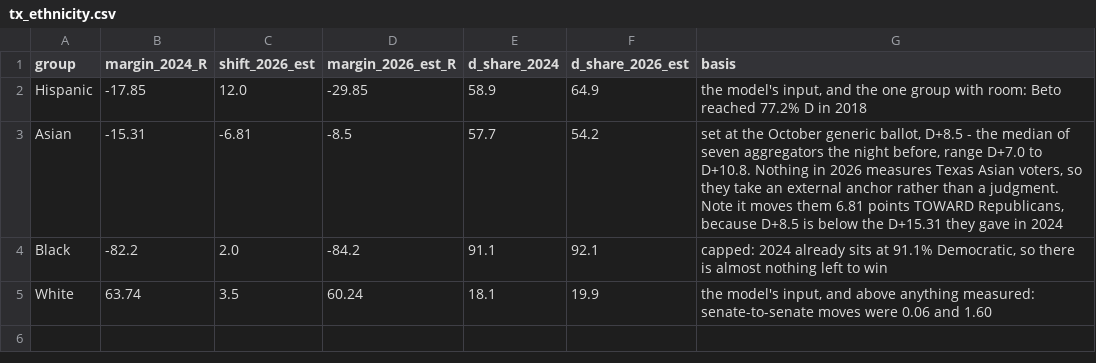
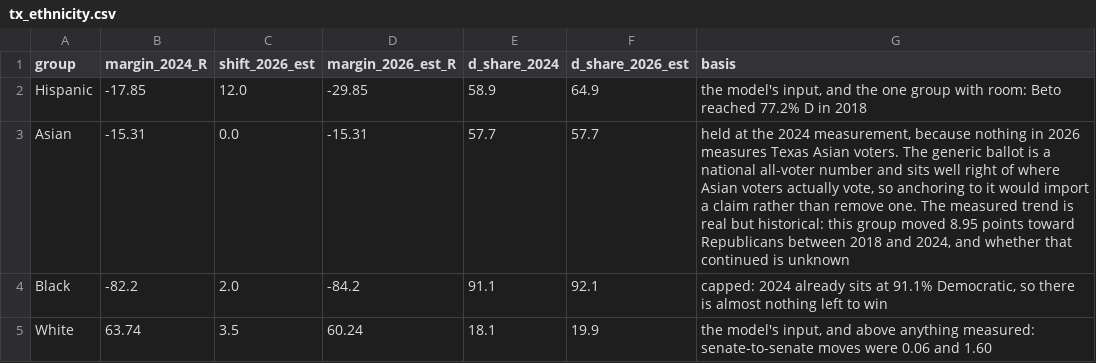
Before and after one commit to Lisamarino13/election-night, a CSV file: data/tx/tx_ethnicity.csv, drawn as a sheet.

```diff
--- a/data/tx/tx_ethnicity.csv
+++ b/data/tx/tx_ethnicity.csv
@@ -2,3 +2,3 @@ group,margin_2024_R,shift_2026_est,margin_2026_est_R,d_share_2024,d_share_2026_e
 Hispanic,-17.85,12.0,-29.85,58.9,64.9,"the model's input, and the one group with room: Beto reached 77.2% D in 2018"
-Asian,-15.31,-6.81,-8.5,57.7,54.2,"set at the October generic ballot, D+8.5 - the median of seven aggregators the night before, range D+7.0 to D+10.8. Nothing in 2026 measures Texas Asian voters, so they take an external anchor rather than a judgment. Note it moves them 6.81 points TOWARD Republicans, because D+8.5 is below the D+15.31 they gave in 2024"
+Asian,-15.31,0.0,-15.31,57.7,57.7,"held at the 2024 measurement, because nothing in 2026 measures Texas Asian voters. The generic ballot is a national all-voter number and sits well right of where Asian voters actually vote, so anchoring to it would import a claim rather than remove one. The measured trend is real but historical: this group moved 8.95 points toward Republicans between 2018 and 2024, and whether that continued is unknown"
 Black,-82.2,2.0,-84.2,91.1,92.1,"capped: 2024 already sits at 91.1% Democratic, so there is almost nothing left to win"
```
Also changed, not shown: 2 other files.
